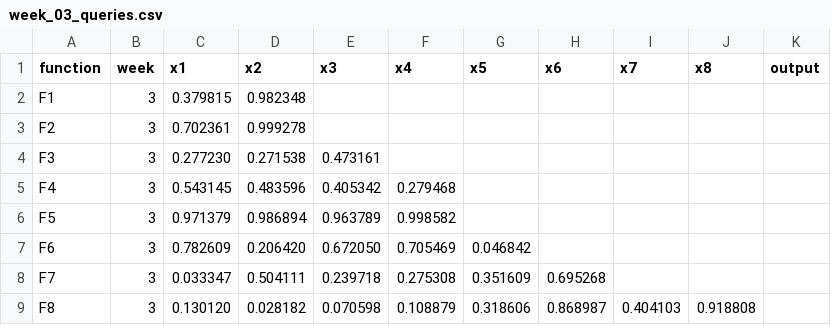
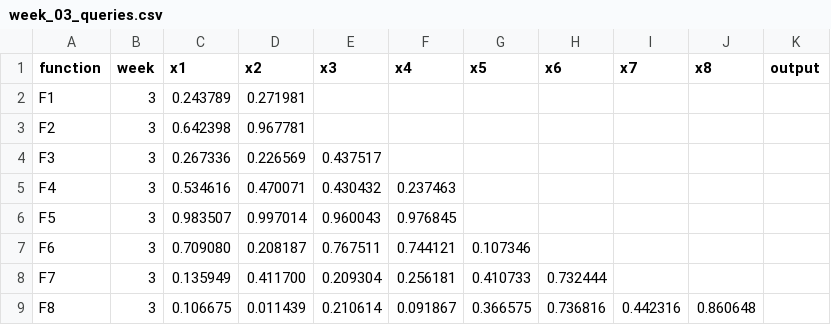
Before and after one commit to Dibyajyoti-Pradhan/Capstone-Project-Imperial-College-London, a CSV file: Black-Box-Optimisation-Challenge/data/queries_data/week_03_queries.csv, drawn as a sheet.

```diff
--- a/Black-Box-Optimisation-Challenge/data/queries_data/week_03_queries.csv
+++ b/Black-Box-Optimisation-Challenge/data/queries_data/week_03_queries.csv
@@ -1,9 +1,9 @@
 function,week,x1,x2,x3,x4,x5,x6,x7,x8,output
-F1,3,0.379815,0.982348,,,,,,,
-F2,3,0.702361,0.999278,,,,,,,
-F3,3,0.277230,0.271538,0.473161,,,,,,
-F4,3,0.543145,0.483596,0.405342,0.279468,,,,,
-F5,3,0.971379,0.986894,0.963789,0.998582,,,,,
-F6,3,0.782609,0.206420,0.672050,0.705469,0.046842,,,,
-F7,3,0.033347,0.504111,0.239718,0.275308,0.351609,0.695268,,,
-F8,3,0.130120,0.028182,0.070598,0.108879,0.318606,0.868987,0.404103,0.918808,
+F1,3,0.243789,0.271981,,,,,,,
+F2,3,0.642398,0.967781,,,,,,,
+F3,3,0.267336,0.226569,0.437517,,,,,,
+F4,3,0.534616,0.470071,0.430432,0.237463,,,,,
+F5,3,0.983507,0.997014,0.960043,0.976845,,,,,
+F6,3,0.709080,0.208187,0.767511,0.744121,0.107346,,,,
+F7,3,0.135949,0.411700,0.209304,0.256181,0.410733,0.732444,,,
+F8,3,0.106675,0.011439,0.210614,0.091867,0.366575,0.736816,0.442316,0.860648,
```
